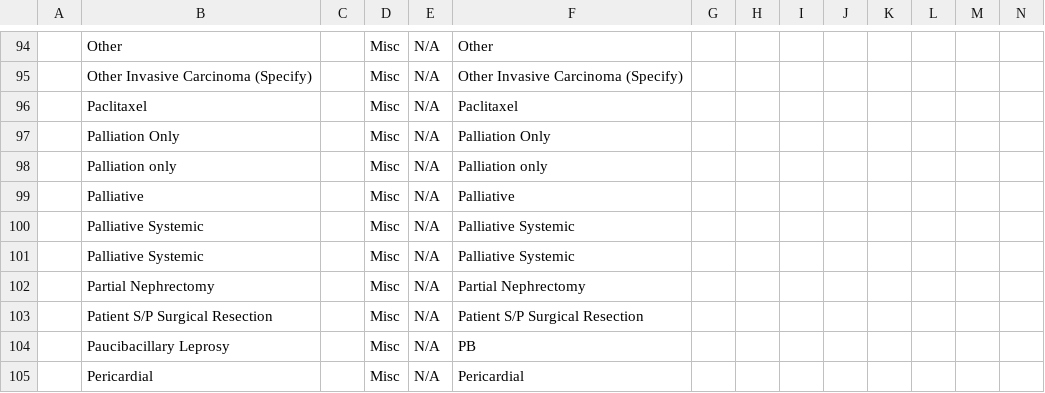
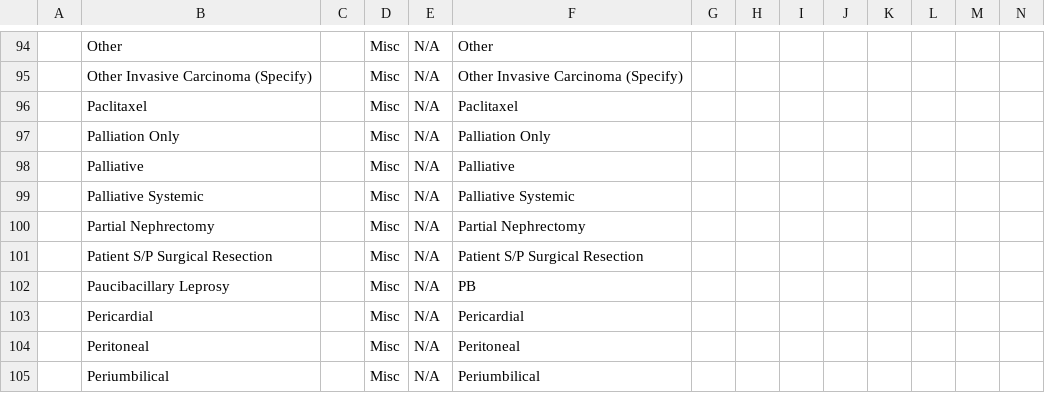
Before and after one commit to Bahmni/default-config, a CSV file: openmrs/templates/Generic_concepts.csv, drawn as a sheet; only a part is shown, gaps mark what is left out; the shorter side is filled out with more unchanged rows; rows hold the shown columns only; the diff names each change by its address in the sheet, - before the commit and + after, or states it on an @@ line.

Commit message:
removed duplicates

```diff
--- a/openmrs/templates/Generic_concepts.csv
+++ b/openmrs/templates/Generic_concepts.csv
-row 98:  | Palliation only |  | Misc | N/A | Palliation only
-row 101:  | Palliative Systemic |  | Misc | N/A | Palliative Systemic
```
